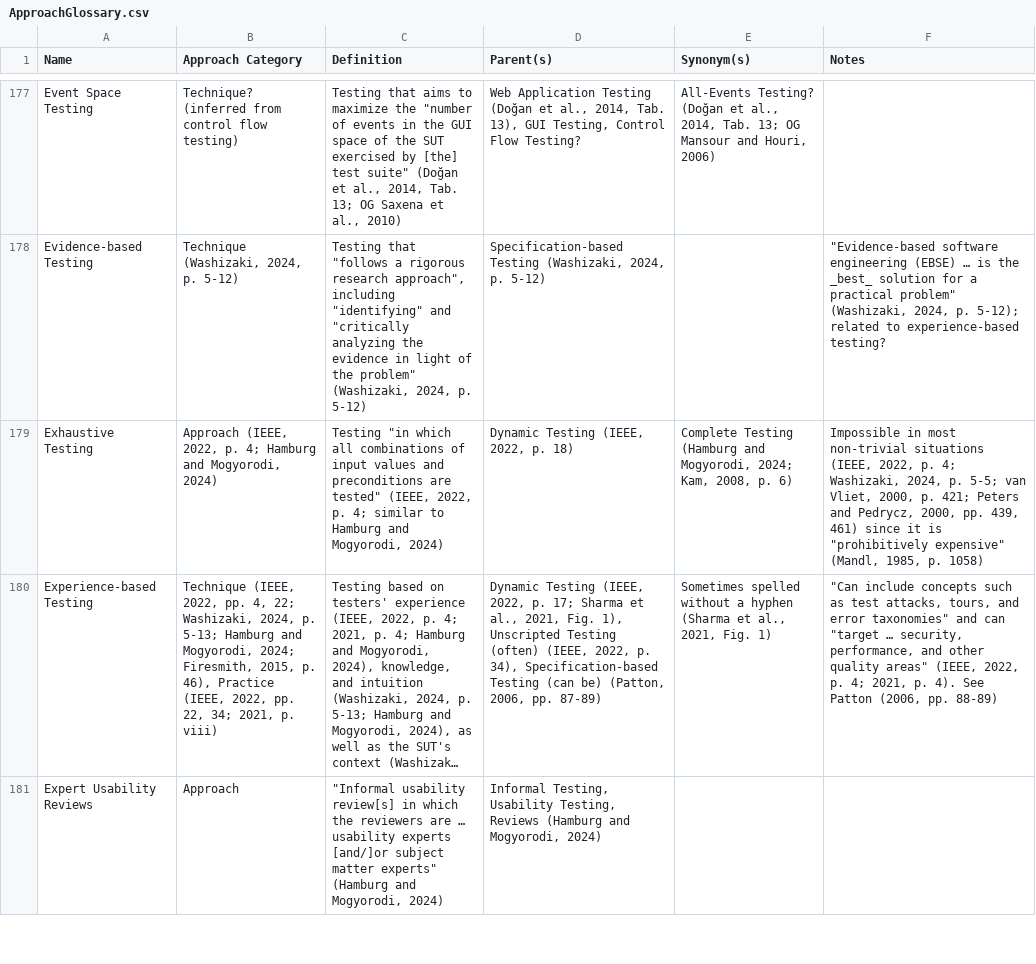
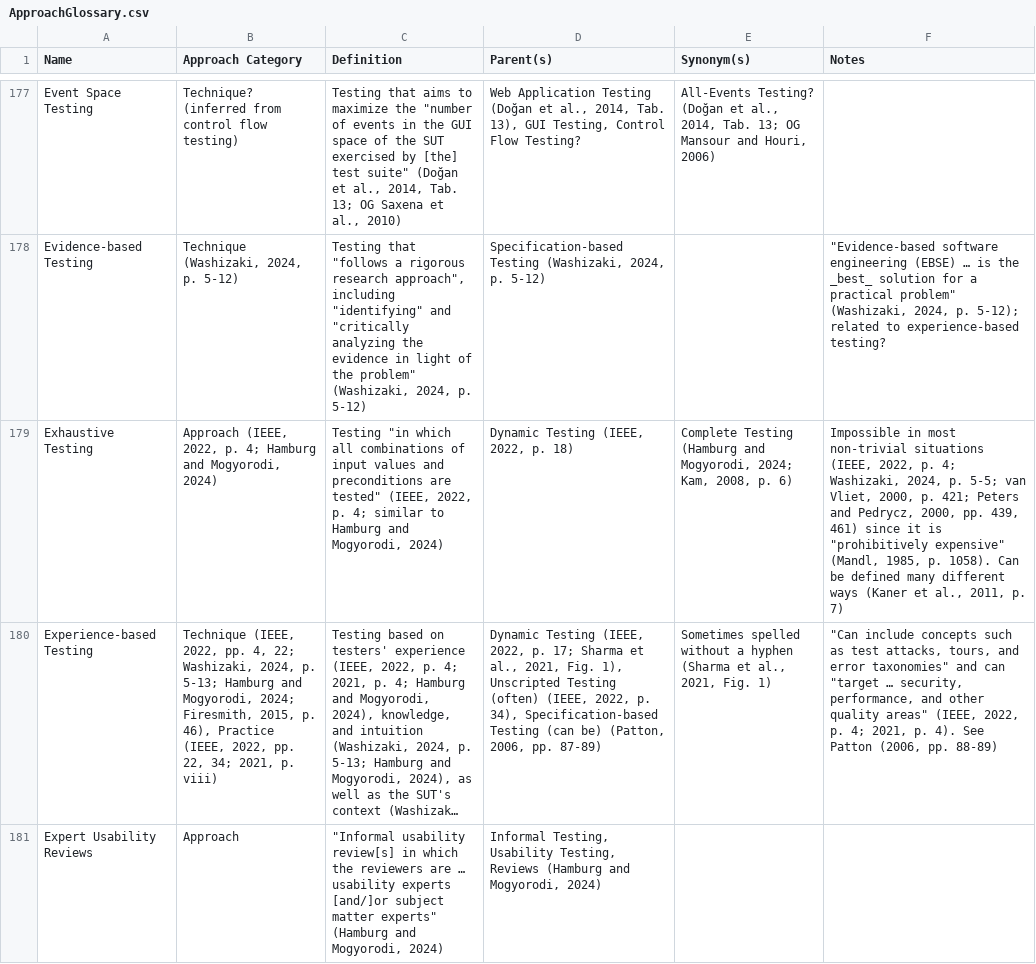
Before and after one commit to samm82/TestingTesting, a CSV file: ApproachGlossary.csv, drawn as a sheet; only a part is shown, gaps mark what is left out; long unchanged cells end in …; the diff names each change by its address in the sheet, - before the commit and + after, or states it on an @@ line.

Commit message:
Add preliminary notes from Kaner et al

```diff
--- a/ApproachGlossary.csv
+++ b/ApproachGlossary.csv
-F179 (Notes): …1985, p. 1058)
+F179 (Notes): …1985, p. 1058). Can be defined many different ways (Kaner et al., 2011, p. 7)
```
Also changed, not shown: 8 other files.
